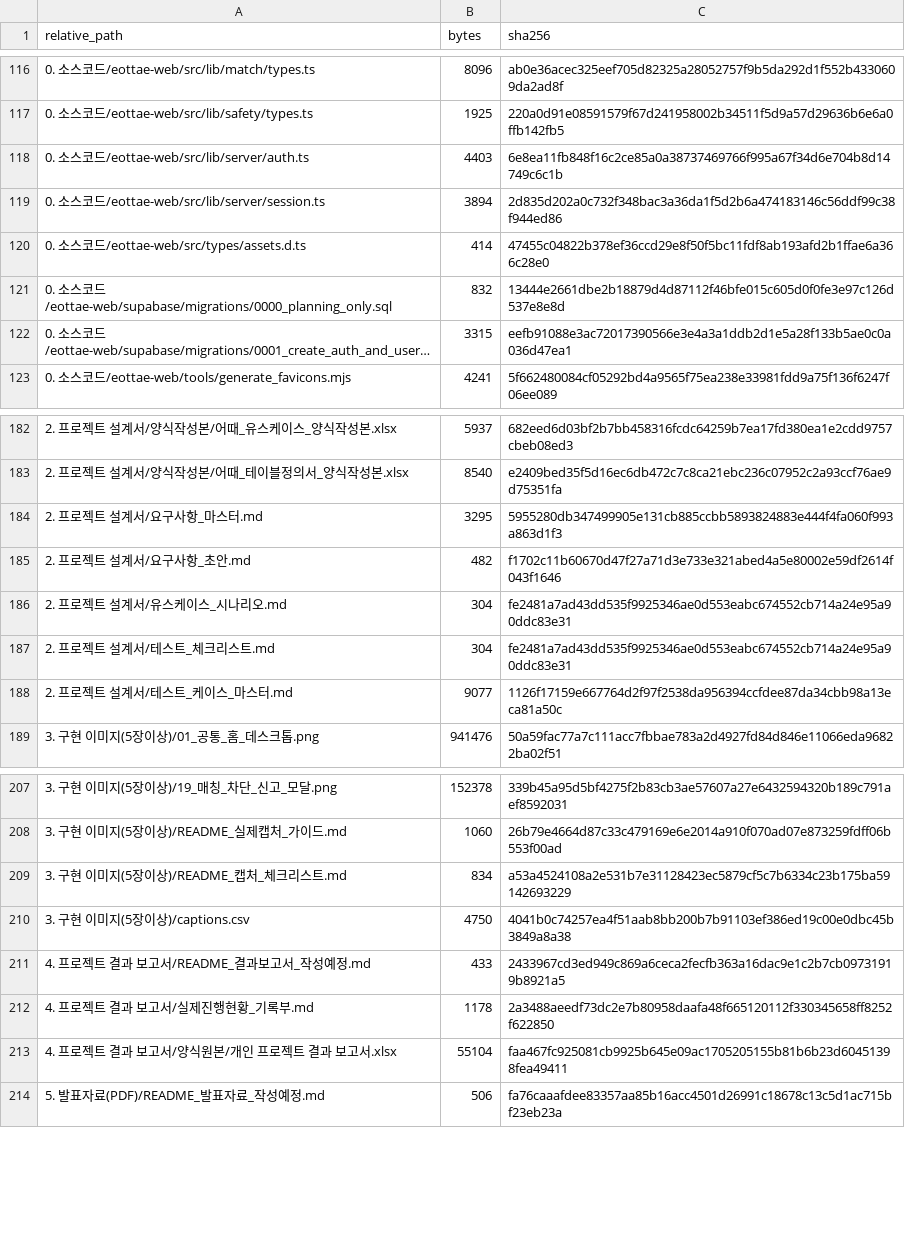
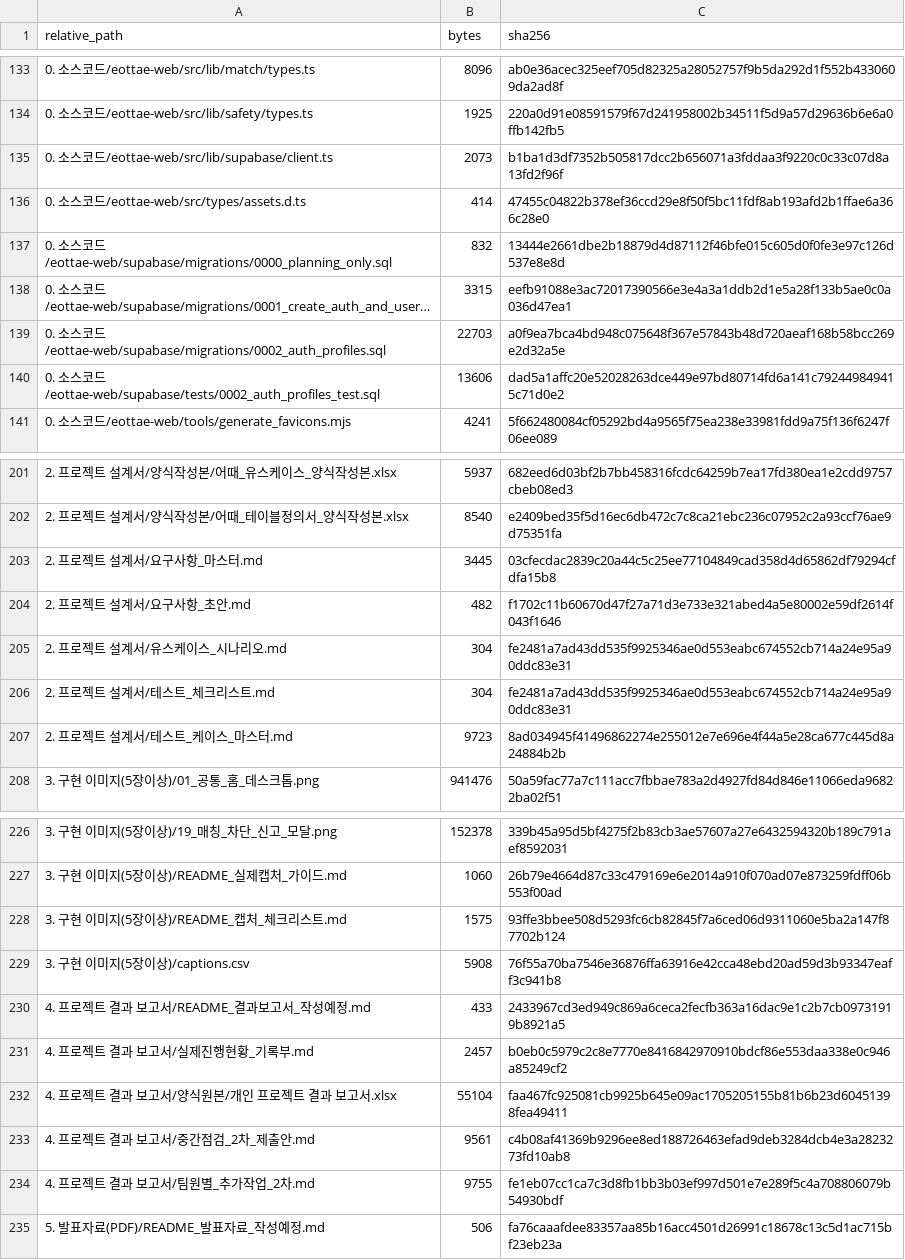
Before and after one commit to sterran123/eottae, a CSV file: FILE_INDEX.csv, drawn as a sheet; only a part is shown, gaps mark what is left out; long unchanged cells end in …; removed rows and columns are numbered as before the commit, all else as after; the diff covers the shown part only; the diff names each change by its address in the sheet, - before the commit and + after, or states it on an @@ line.

```diff
--- a/FILE_INDEX.csv
+++ b/FILE_INDEX.csv
-row 118: 0. 소스코드/eottae-web/src/lib/server/auth.ts | 4403 | 6e8ea11fb848f16c2ce85a0a38737469766f995a67f34d6e704b8d14749c6c1b
-row 119: 0. 소스코드/eottae-web/src/lib/server/session.ts | 3894 | 2d835d202a0c732f348bac3a36da1f5d2b6a474183146c56ddf99c38f944ed86
+row 135: 0. 소스코드/eottae-web/src/lib/supabase/client.ts | 2073 | b1ba1d3df7352b505817dcc2b656071a3fddaa3f9220c0c33c07d8a13fd2f96f
+row 139: 0. 소스코드/eottae-web/supabase/migrations/0002_auth_profiles.sql | 22703 | a0f9ea7bca4bd948c075648f367e57843b48d720aeaf168b58bcc269e2d32a5e
+row 140: 0. 소스코드/eottae-web/supabase/tests/0002_auth_profiles_test.sql | 13606 | dad5a1affc20e52028263dce449e97bd80714fd6a141c792449849415c71d0e2
-B203 (bytes): 3295
+B203 (bytes): 3445
-C203 (sha256): 5955280db347499905e131cb885ccbb5893824883e444f4fa060f993a863d1f3
+C203 (sha256): 03cfecdac2839c20a44c5c25ee77104849cad358d4d65862df79294cfdfa15b8
-B207 (bytes): 9077
+B207 (bytes): 9723
-C207 (sha256): 1126f17159e667764d2f97f2538da956394ccfdee87da34cbb98a13eca81a50c
+C207 (sha256): 8ad034945f41496862274e255012e7e696e4f44a5e28ca677c445d8a24884b2b
-B228 (bytes): 834
+B228 (bytes): 1575
-C228 (sha256): a53a4524108a2e531b7e31128423ec5879cf5c7b6334c23b175ba59142693229
+C228 (sha256): 93ffe3bbee508d5293fc6cb82845f7a6ced06d9311060e5ba2a147f87702b124
-B229 (bytes): 4750
+B229 (bytes): 5908
-C229 (sha256): 4041b0c74257ea4f51aab8bb200b7b91103ef386ed19c00e0dbc45b3849a8a38
+C229 (sha256): 76f55a70ba7546e36876ffa63916e42cca48ebd20ad59d3b93347eaff3c941b8
-B231 (bytes): 1178
+B231 (bytes): 2457
-C231 (sha256): 2a3488aeedf73dc2e7b80958daafa48f665120112f330345658ff8252f622850
+C231 (sha256): b0eb0c5979c2c8e7770e8416842970910bdcf86e553daa338e0c946a85249cf2
+row 233: 4. 프로젝트 결과 보고서/중간점검_2차_제출안.md | 9561 | c4b08af41369b9296ee8ed188726463efad9deb3284dcb4e3a2823273fd10ab8
+row 234: 4. 프로젝트 결과 보고서/팀원별_추가작업_2차.md | 9755 | fe1eb07cc1ca7c3d8fb1bb3b03ef997d501e7e289f5c4a708806079b54930bdf
```
Also changed, not shown: 19 added rows, 1 removed row and 36 edited cells elsewhere in this file, 8 other files.
